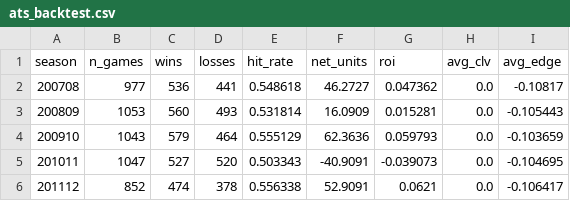
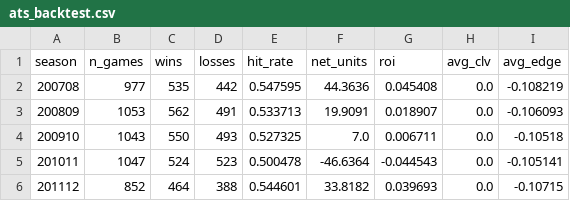
Before and after one commit to SpencerGoss/nba-analytics-project, a CSV file: reports/ats_backtest.csv, drawn as a sheet; only a part is shown; the diff covers the shown part only.

```diff
--- a/reports/ats_backtest.csv
+++ b/reports/ats_backtest.csv
@@ -1,6 +1,6 @@
 season,n_games,wins,losses,hit_rate,net_units,roi,avg_clv,avg_edge
-200708,977,536,441,0.548618,46.2727,0.047362,0.0,-0.10817
-200809,1053,560,493,0.531814,16.0909,0.015281,0.0,-0.105443
-200910,1043,579,464,0.555129,62.3636,0.059793,0.0,-0.103659
-201011,1047,527,520,0.503343,-40.9091,-0.039073,0.0,-0.104695
-201112,852,474,378,0.556338,52.9091,0.0621,0.0,-0.106417
+200708,977,535,442,0.547595,44.3636,0.045408,0.0,-0.108219
+200809,1053,562,491,0.533713,19.9091,0.018907,0.0,-0.106093
+200910,1043,550,493,0.527325,7.0,0.006711,0.0,-0.10518
+201011,1047,524,523,0.500478,-46.6364,-0.044543,0.0,-0.105141
+201112,852,464,388,0.544601,33.8182,0.039693,0.0,-0.10715
```
Also changed, not shown: 54 edited cells elsewhere in this file, 3 other files.
